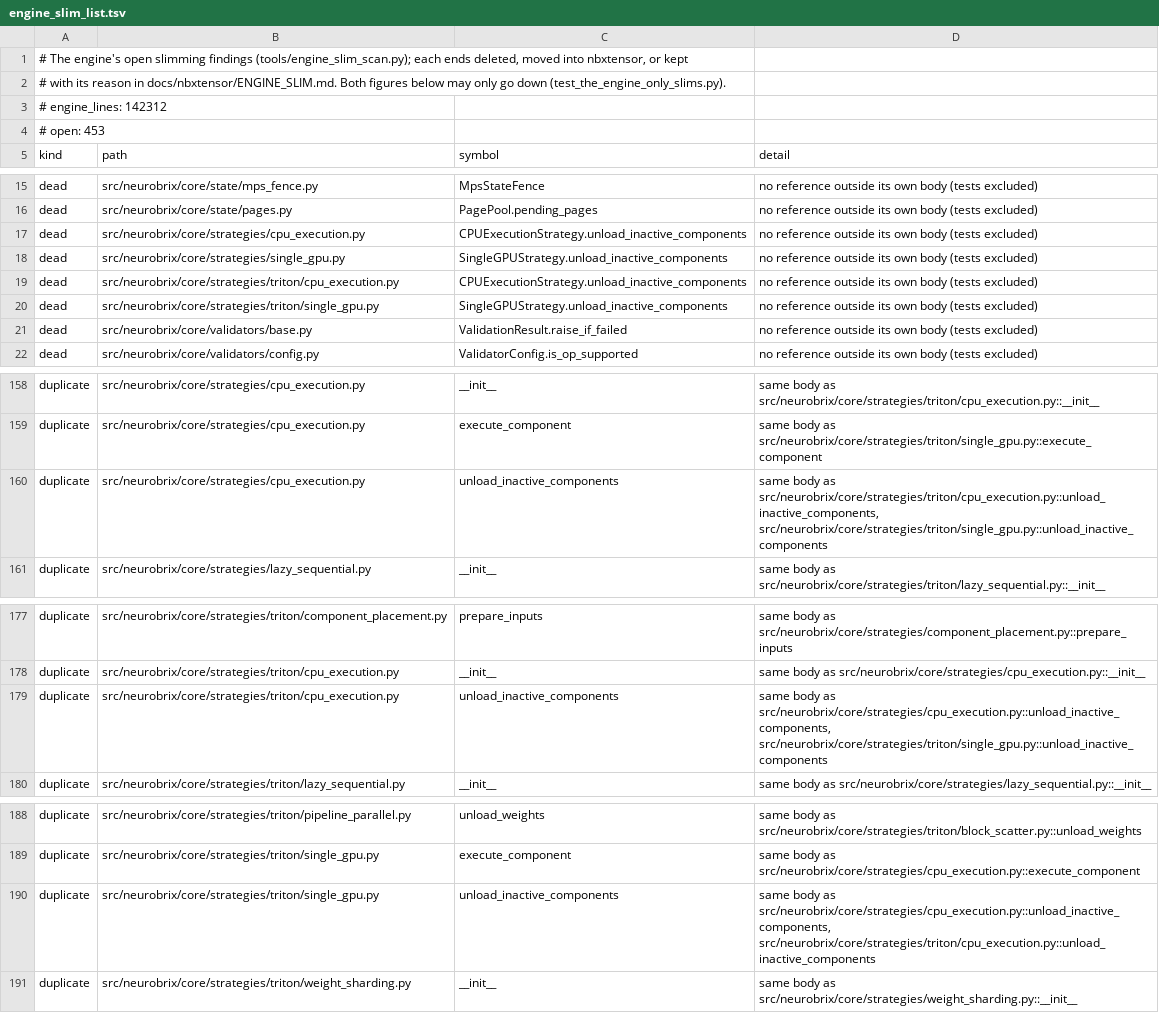
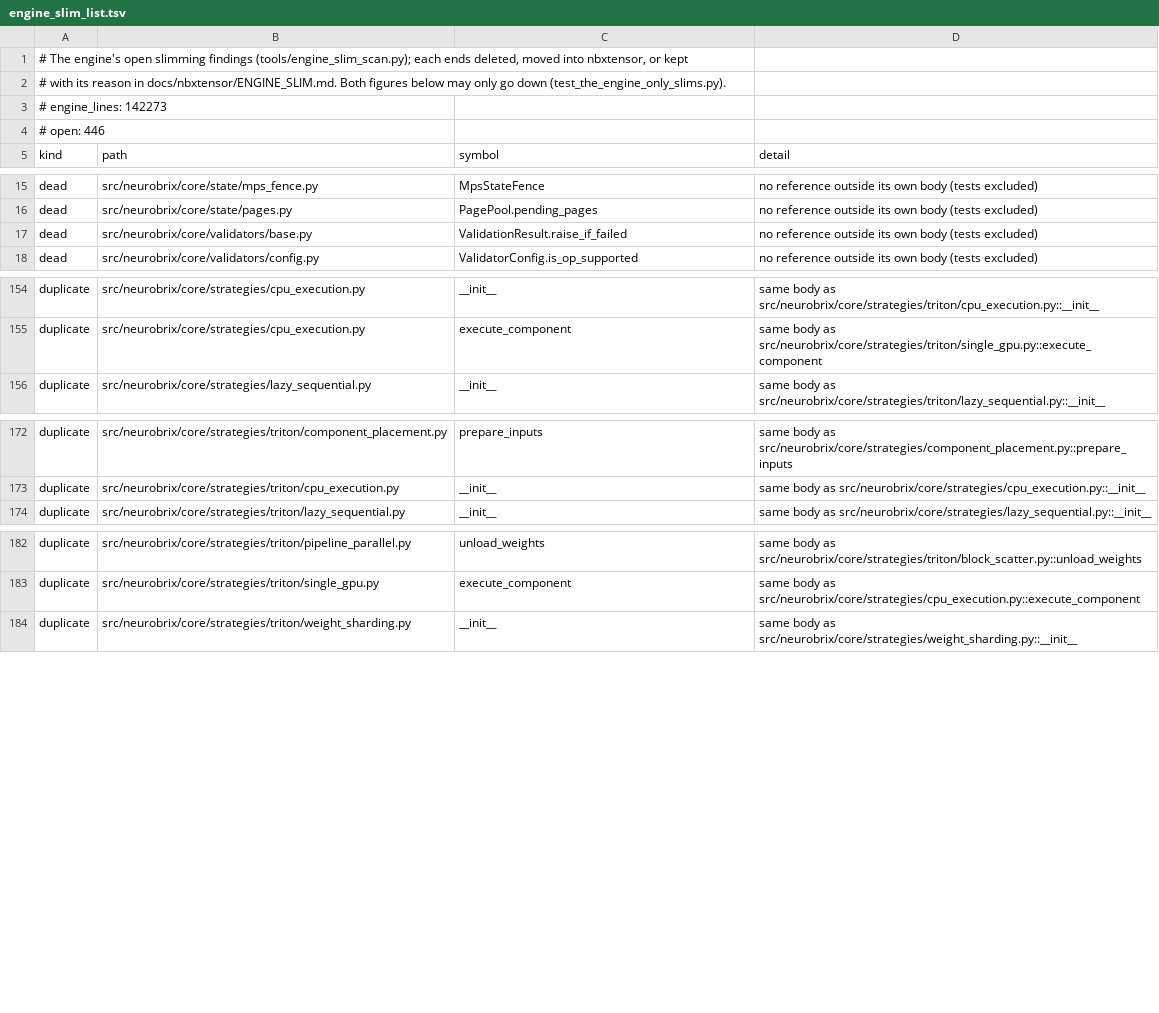
Before and after one commit to NeuroBrix/neurobrix, a TSV file: docs/nbxtensor/engine_slim_list.tsv, drawn as a sheet; only a part is shown, gaps mark what is left out.

Commit message:
engine slim: unload_inactive_components gone from the four strategies — the lifecycle release runs through unload_weights
No runtime path called unload_inactive_components: the flows release a component after it runs through the strategy's
unload_weights, which keeps a persistent one under an eager plan and releases a transient (the lifecycle budget's
promise). The two cells that pinned the contract by calling the unused method now drive the path the runtime takes
(unload_weights on every component but the kept one) and hold the same assertions. 7 passed.

```diff
--- a/docs/nbxtensor/engine_slim_list.tsv
+++ b/docs/nbxtensor/engine_slim_list.tsv
@@ -2,4 +2,4 @@
 # with its reason in docs/nbxtensor/ENGINE_SLIM.md. Both figures below may only go down (test_the_engine_only_slims.py).
-# engine_lines: 142312
-# open: 453
+# engine_lines: 142273
+# open: 446
 kind	path	symbol	detail
@@ -16,6 +16,2 @@ dead	src/neurobrix/core/state/mps_fence.py	MpsStateFence	no reference outside it
 dead	src/neurobrix/core/state/pages.py	PagePool.pending_pages	no reference outside its own body (tests excluded)
-dead	src/neurobrix/core/strategies/cpu_execution.py	CPUExecutionStrategy.unload_inactive_components	no reference outside its own body (tests excluded)
-dead	src/neurobrix/core/strategies/single_gpu.py	SingleGPUStrategy.unload_inactive_components	no reference outside its own body (tests excluded)
-dead	src/neurobrix/core/strategies/triton/cpu_execution.py	CPUExecutionStrategy.unload_inactive_components	no reference outside its own body (tests excluded)
-dead	src/neurobrix/core/strategies/triton/single_gpu.py	SingleGPUStrategy.unload_inactive_components	no reference outside its own body (tests excluded)
 dead	src/neurobrix/core/validators/base.py	ValidationResult.raise_if_failed	no reference outside its own body (tests excluded)
@@ -159,3 +155,2 @@ duplicate	src/neurobrix/core/strategies/cpu_execution.py	__init__	same body as s
 duplicate	src/neurobrix/core/strategies/cpu_execution.py	execute_component	same body as src/neurobrix/core/strategies/triton/single_gpu.py::execute_component
-duplicate	src/neurobrix/core/strategies/cpu_execution.py	unload_inactive_components	same body as src/neurobrix/core/strategies/triton/cpu_execution.py::unload_inactive_components, src/neurobrix/core/strategies/triton/single_gpu.py::unload_inactive_components
 duplicate	src/neurobrix/core/strategies/lazy_sequential.py	__init__	same body as src/neurobrix/core/strategies/triton/lazy_sequential.py::__init__
@@ -178,3 +173,2 @@ duplicate	src/neurobrix/core/strategies/triton/component_placement.py	prepare_in
 duplicate	src/neurobrix/core/strategies/triton/cpu_execution.py	__init__	same body as src/neurobrix/core/strategies/cpu_execution.py::__init__
-duplicate	src/neurobrix/core/strategies/triton/cpu_execution.py	unload_inactive_components	same body as src/neurobrix/core/strategies/cpu_execution.py::unload_inactive_components, src/neurobrix/core/strategies/triton/single_gpu.py::unload_inactive_components
 duplicate	src/neurobrix/core/strategies/triton/lazy_sequential.py	__init__	same body as src/neurobrix/core/strategies/lazy_sequential.py::__init__
@@ -189,3 +183,2 @@ duplicate	src/neurobrix/core/strategies/triton/pipeline_parallel.py	unload_weigh
 duplicate	src/neurobrix/core/strategies/triton/single_gpu.py	execute_component	same body as src/neurobrix/core/strategies/cpu_execution.py::execute_component
-duplicate	src/neurobrix/core/strategies/triton/single_gpu.py	unload_inactive_components	same body as src/neurobrix/core/strategies/cpu_execution.py::unload_inactive_components, src/neurobrix/core/strategies/triton/cpu_execution.py::unload_inactive_components
 duplicate	src/neurobrix/core/strategies/triton/weight_sharding.py	__init__	same body as src/neurobrix/core/strategies/weight_sharding.py::__init__
```
Also changed, not shown: 6 other files.
